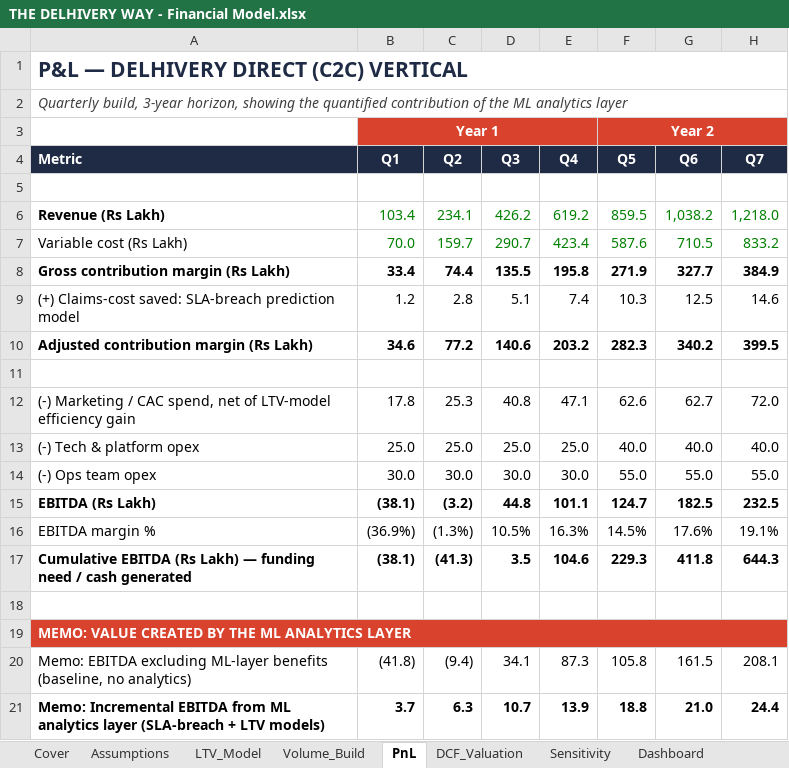
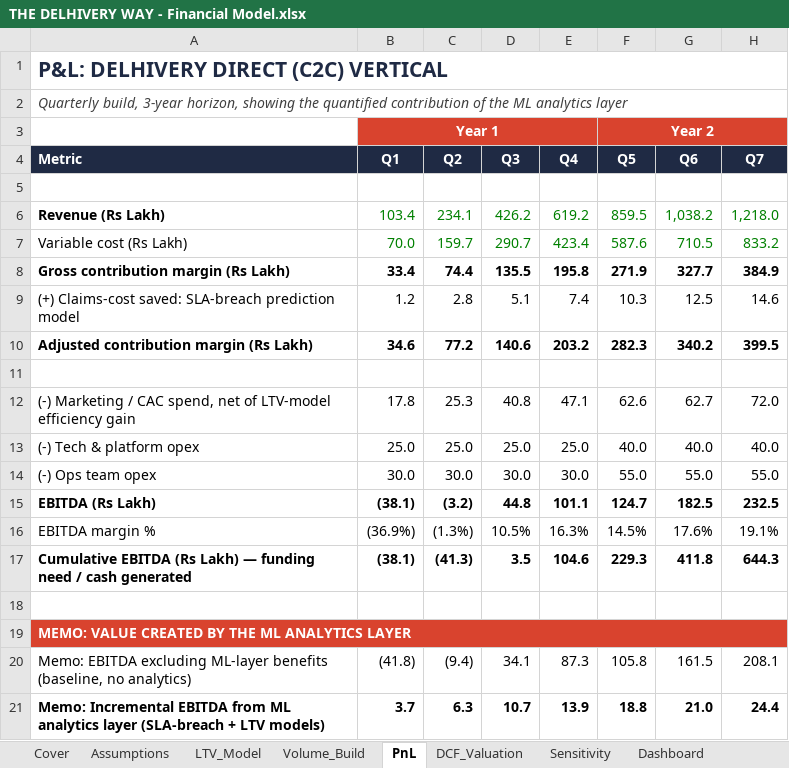
Before and after one commit to kaunnikhil/c2c_logistics_delhivery, an Excel workbook: THE DELHIVERY WAY/THE DELHIVERY WAY - Financial Model.xlsx, sheet PnL, drawn as a sheet; only a part is shown; values as stored, in another font and other column widths than the file's, no borders; the diff names each change by its address in the sheet, - before the commit and + after, or states it on an @@ line.

```diff
--- a/THE DELHIVERY WAY/THE DELHIVERY WAY - Financial Model.xlsx (sheet PnL)
+++ b/THE DELHIVERY WAY/THE DELHIVERY WAY - Financial Model.xlsx (sheet PnL)
-A1 (Metric): P&L — DELHIVERY DIRECT (C2C) VERTICAL
+A1 (Metric): P&L: DELHIVERY DIRECT (C2C) VERTICAL
```
Also changed, not shown: sheet Cover, sheet Dashboard, sheet Sensitivity, sheet DCF_Valuation, sheet Assumptions, sheet Volume_Build, 1 more sheet, charts or pictures.
